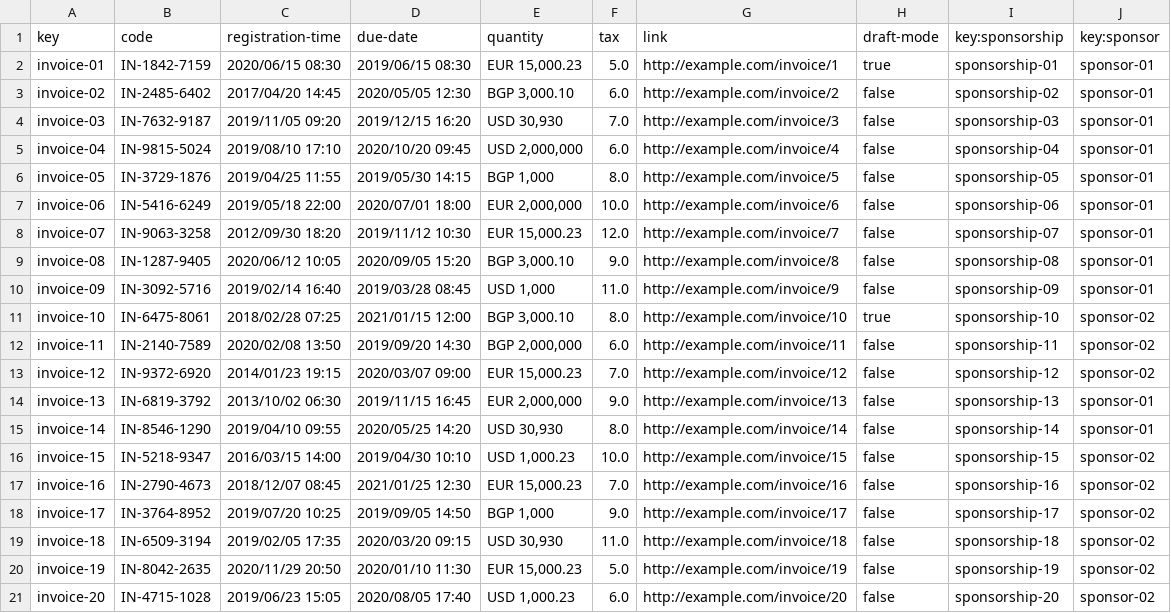
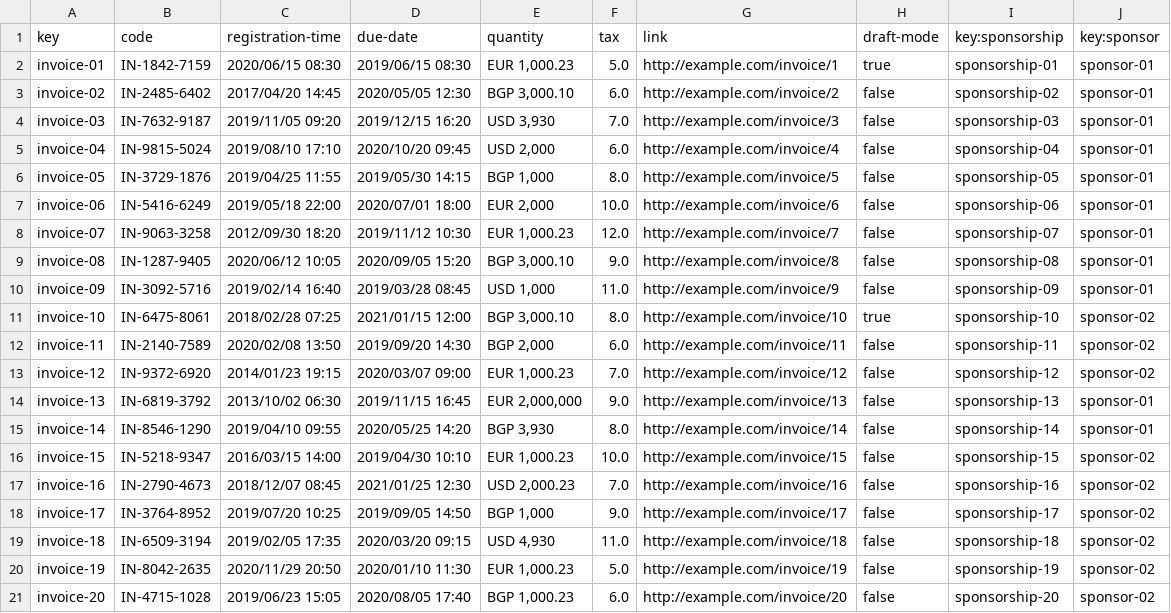
Before and after one commit to luchersol/Acme-SF-D03, a CSV file: src/main/webapp/WEB-INF/resources/sample-data/invoice.csv, drawn as a sheet.

Commit message:
Task 6 Student 4, Finish 'Sponsorship' features

```diff
--- a/src/main/webapp/WEB-INF/resources/sample-data/invoice.csv
+++ b/src/main/webapp/WEB-INF/resources/sample-data/invoice.csv
@@ -1,9 +1,9 @@
 key,code,registration-time,due-date,quantity,tax,link,draft-mode,key:sponsorship,key:sponsor
-invoice-01,IN-1842-7159,2020/06/15 08:30,2019/06/15 08:30,"EUR 15,000.23",5.0,http://example.com/invoice/1,true,sponsorship-01,sponsor-01
+invoice-01,IN-1842-7159,2020/06/15 08:30,2019/06/15 08:30,"EUR 1,000.23",5.0,http://example.com/invoice/1,true,sponsorship-01,sponsor-01
 invoice-02,IN-2485-6402,2017/04/20 14:45,2020/05/05 12:30,"BGP 3,000.10",6.0,http://example.com/invoice/2,false,sponsorship-02,sponsor-01
-invoice-03,IN-7632-9187,2019/11/05 09:20,2019/12/15 16:20,"USD 30,930",7.0,http://example.com/invoice/3,false,sponsorship-03,sponsor-01
-invoice-04,IN-9815-5024,2019/08/10 17:10,2020/10/20 09:45,"USD 2,000,000",6.0,http://example.com/invoice/4,false,sponsorship-04,sponsor-01
+invoice-03,IN-7632-9187,2019/11/05 09:20,2019/12/15 16:20,"USD 3,930",7.0,http://example.com/invoice/3,false,sponsorship-03,sponsor-01
+invoice-04,IN-9815-5024,2019/08/10 17:10,2020/10/20 09:45,"USD 2,000",6.0,http://example.com/invoice/4,false,sponsorship-04,sponsor-01
 invoice-05,IN-3729-1876,2019/04/25 11:55,2019/05/30 14:15,"BGP 1,000",8.0,http://example.com/invoice/5,false,sponsorship-05,sponsor-01
-invoice-06,IN-5416-6249,2019/05/18 22:00,2020/07/01 18:00,"EUR 2,000,000",10.0,http://example.com/invoice/6,false,sponsorship-06,sponsor-01
-invoice-07,IN-9063-3258,2012/09/30 18:20,2019/11/12 10:30,"EUR 15,000.23",12.0,http://example.com/invoice/7,false,sponsorship-07,sponsor-01
+invoice-06,IN-5416-6249,2019/05/18 22:00,2020/07/01 18:00,"EUR 2,000",10.0,http://example.com/invoice/6,false,sponsorship-06,sponsor-01
+invoice-07,IN-9063-3258,2012/09/30 18:20,2019/11/12 10:30,"EUR 1,000.23",12.0,http://example.com/invoice/7,false,sponsorship-07,sponsor-01
 invoice-08,IN-1287-9405,2020/06/12 10:05,2020/09/05 15:20,"BGP 3,000.10",9.0,http://example.com/invoice/8,false,sponsorship-08,sponsor-01
@@ -11,11 +11,11 @@ invoice-09,IN-3092-5716,2019/02/14 16:40,2019/03/28 08:45,"USD 1,000",11.0,http:
 invoice-10,IN-6475-8061,2018/02/28 07:25,2021/01/15 12:00,"BGP 3,000.10",8.0,http://example.com/invoice/10,true,sponsorship-10,sponsor-02
-invoice-11,IN-2140-7589,2020/02/08 13:50,2019/09/20 14:30,"BGP 2,000,000",6.0,http://example.com/invoice/11,false,sponsorship-11,sponsor-02
-invoice-12,IN-9372-6920,2014/01/23 19:15,2020/03/07 09:00,"EUR 15,000.23",7.0,http://example.com/invoice/12,false,sponsorship-12,sponsor-02
+invoice-11,IN-2140-7589,2020/02/08 13:50,2019/09/20 14:30,"BGP 2,000",6.0,http://example.com/invoice/11,false,sponsorship-11,sponsor-02
+invoice-12,IN-9372-6920,2014/01/23 19:15,2020/03/07 09:00,"EUR 1,000.23",7.0,http://example.com/invoice/12,false,sponsorship-12,sponsor-02
 invoice-13,IN-6819-3792,2013/10/02 06:30,2019/11/15 16:45,"EUR 2,000,000",9.0,http://example.com/invoice/13,false,sponsorship-13,sponsor-01
-invoice-14,IN-8546-1290,2019/04/10 09:55,2020/05/25 14:20,"USD 30,930",8.0,http://example.com/invoice/14,false,sponsorship-14,sponsor-01
-invoice-15,IN-5218-9347,2016/03/15 14:00,2019/04/30 10:10,"USD 1,000.23",10.0,http://example.com/invoice/15,false,sponsorship-15,sponsor-02
-invoice-16,IN-2790-4673,2018/12/07 08:45,2021/01/25 12:30,"EUR 15,000.23",7.0,http://example.com/invoice/16,false,sponsorship-16,sponsor-02
+invoice-14,IN-8546-1290,2019/04/10 09:55,2020/05/25 14:20,"BGP 3,930",8.0,http://example.com/invoice/14,false,sponsorship-14,sponsor-01
+invoice-15,IN-5218-9347,2016/03/15 14:00,2019/04/30 10:10,"EUR 1,000.23",10.0,http://example.com/invoice/15,false,sponsorship-15,sponsor-02
+invoice-16,IN-2790-4673,2018/12/07 08:45,2021/01/25 12:30,"USD 2,000.23",7.0,http://example.com/invoice/16,false,sponsorship-16,sponsor-02
 invoice-17,IN-3764-8952,2019/07/20 10:25,2019/09/05 14:50,"BGP 1,000",9.0,http://example.com/invoice/17,false,sponsorship-17,sponsor-02
-invoice-18,IN-6509-3194,2019/02/05 17:35,2020/03/20 09:15,"USD 30,930",11.0,http://example.com/invoice/18,false,sponsorship-18,sponsor-02
-invoice-19,IN-8042-2635,2020/11/29 20:50,2020/01/10 11:30,"EUR 15,000.23",5.0,http://example.com/invoice/19,false,sponsorship-19,sponsor-02
-invoice-20,IN-4715-1028,2019/06/23 15:05,2020/08/05 17:40,"USD 1,000.23",6.0,http://example.com/invoice/20,false,sponsorship-20,sponsor-02
+invoice-18,IN-6509-3194,2019/02/05 17:35,2020/03/20 09:15,"USD 4,930",11.0,http://example.com/invoice/18,false,sponsorship-18,sponsor-02
+invoice-19,IN-8042-2635,2020/11/29 20:50,2020/01/10 11:30,"EUR 1,000.23",5.0,http://example.com/invoice/19,false,sponsorship-19,sponsor-02
+invoice-20,IN-4715-1028,2019/06/23 15:05,2020/08/05 17:40,"BGP 1,000.23",6.0,http://example.com/invoice/20,false,sponsorship-20,sponsor-02
```
Also changed, not shown: src/main/webapp/WEB-INF/resources/sample-data/sponsorship.csv, 12 other files.
